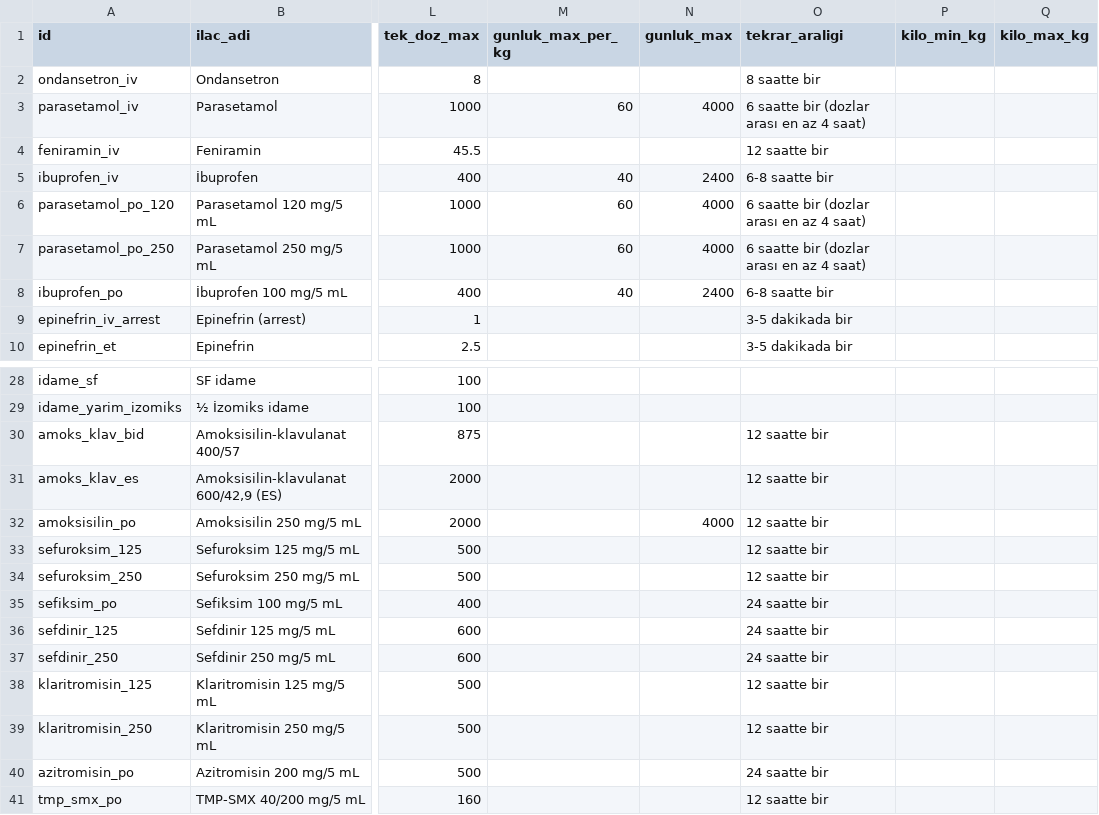
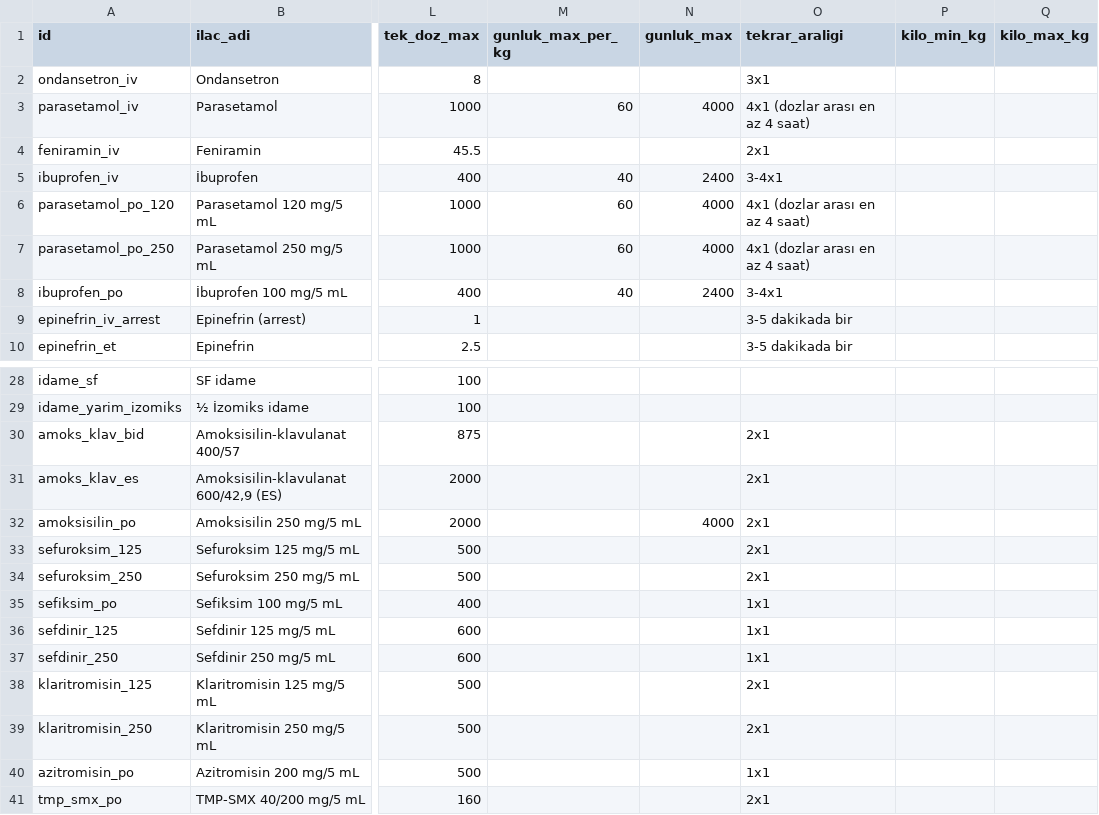
Before and after one commit to beratsen42/pedDose, a CSV file: data/ilaclar.csv, drawn as a sheet; only a part is shown, gaps mark what is left out; the diff names each change by its address in the sheet, - before the commit and + after, or states it on an @@ line.

```diff
--- a/data/ilaclar.csv
+++ b/data/ilaclar.csv
-O2 (tekrar_araligi): 8 saatte bir
+O2 (tekrar_araligi): 3x1
-O3 (tekrar_araligi): 6 saatte bir (dozlar arası en az 4 saat)
+O3 (tekrar_araligi): 4x1 (dozlar arası en az 4 saat)
-O4 (tekrar_araligi): 12 saatte bir
+O4 (tekrar_araligi): 2x1
-O5 (tekrar_araligi): 6-8 saatte bir
+O5 (tekrar_araligi): 3-4x1
-O6:O7 (tekrar_araligi): 6 saatte bir (dozlar arası en az 4 saat)
+O6:O7 (tekrar_araligi): 4x1 (dozlar arası en az 4 saat)
-O8 (tekrar_araligi): 6-8 saatte bir
+O8 (tekrar_araligi): 3-4x1
-O30:O34 (tekrar_araligi): 12 saatte bir
+O30:O34 (tekrar_araligi): 2x1
-O35:O37 (tekrar_araligi): 24 saatte bir
+O35:O37 (tekrar_araligi): 1x1
-O38:O39 (tekrar_araligi): 12 saatte bir
+O38:O39 (tekrar_araligi): 2x1
-O40 (tekrar_araligi): 24 saatte bir
+O40 (tekrar_araligi): 1x1
-O41 (tekrar_araligi): 12 saatte bir
+O41 (tekrar_araligi): 2x1
```
Also changed, not shown: 1 other file.
